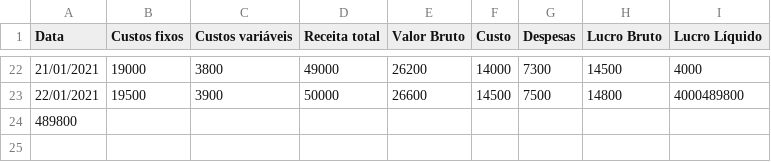
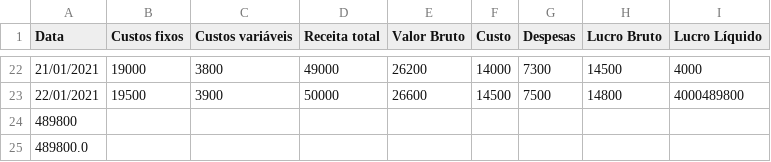
Before and after one commit to big-data-estacio/data, a CSV file: client/src/data/lucro_liquido.csv, drawn as a sheet; only a part is shown, gaps mark what is left out; the diff names each change by its address in the sheet, - before the commit and + after, or states it on an @@ line.

```diff
--- a/client/src/data/lucro_liquido.csv
+++ b/client/src/data/lucro_liquido.csv
+row 25: 489800.0
```
Also changed, not shown: client/src/data/vendas.csv, 1 other file.
